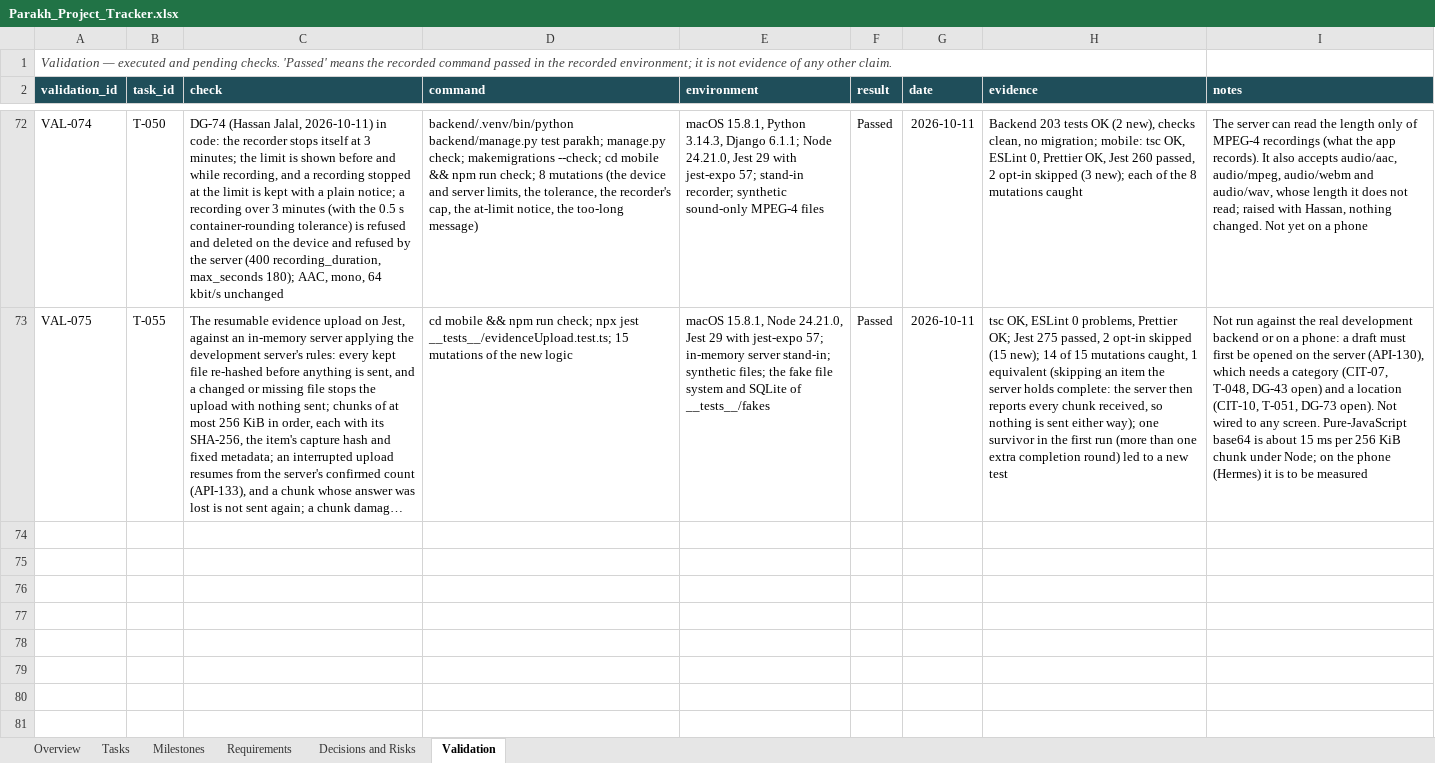
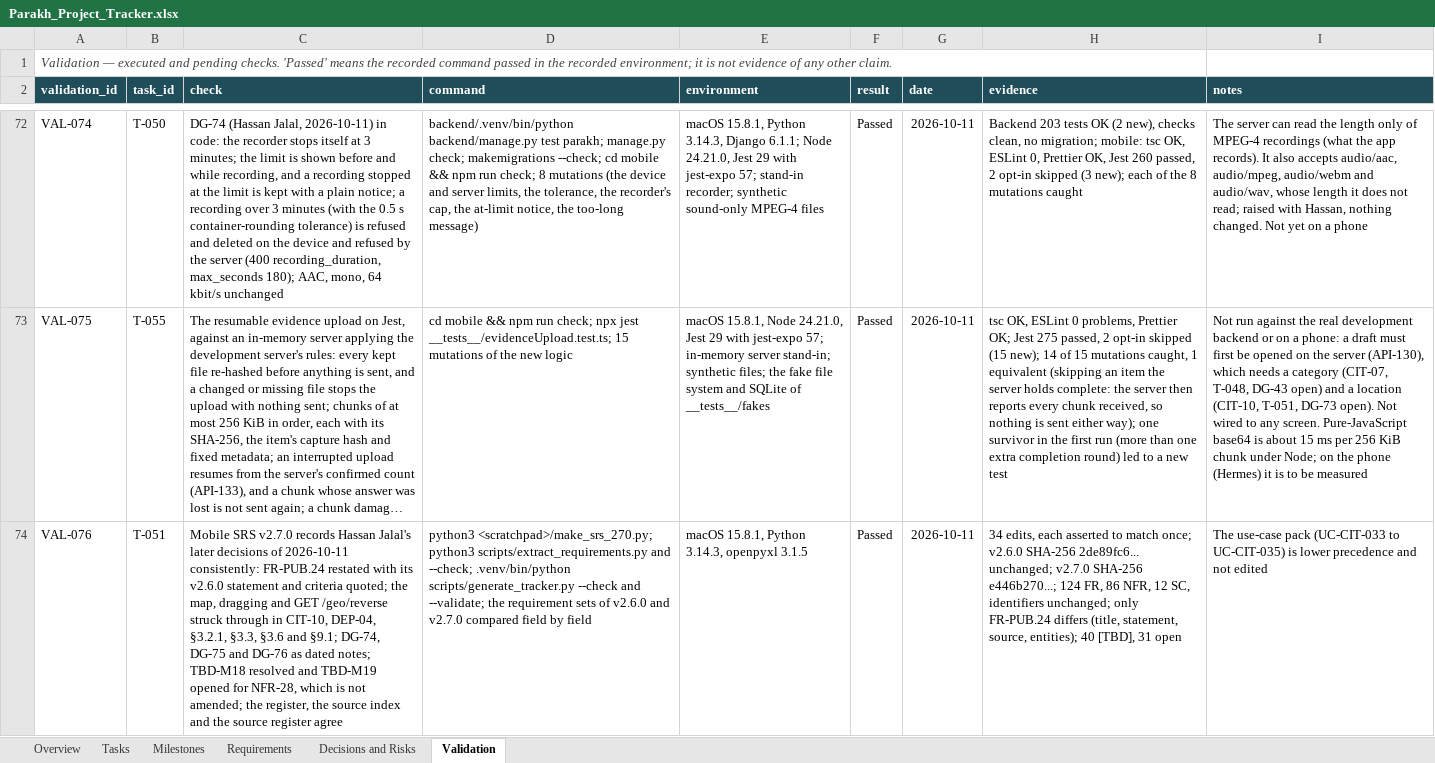
Before and after one commit to hassanjalal789/parakh-civic-tech, an Excel workbook: tracking/Parakh_Project_Tracker.xlsx, sheet Validation, drawn as a sheet; only a part is shown, gaps mark what is left out; long unchanged cells end in …; values as stored, in another font and other column widths than the file's, no borders; the diff covers the shown part only; the diff names each change by its address in the sheet, - before the commit and + after, or states it on an @@ line.

Commit message:
T-051, T-050, T-127: DG-73 to DG-76 recorded and implemented; Mobile SRS v2.7.0
- DG-73 (Hassan Jalal, 2026-10-11): location from current GPS, else the
  last known position, else a written description; no pilot-area
  coordinate; the measured position kept beside any adjustment (M3).
  Server: measured_*, reported_*, location_description, derived source
  and unverified flag; migrations drafts 0005 and reports 0003; every
  report has a location (database check); purge clears every field.
  Phone: additive migration 3, setLocation, src/domain/location.ts.
- DG-75: the server accepts MPEG-4 recordings only.
- DG-76: typed text, the typed transcription and corrections are stored
  exactly as written; whitespace-only text refused.
- Mobile SRS v2.7.0 (34 asserted edits; v2.6.0 unchanged): FR-PUB.24
  restated with its v2.6.0 text quoted; map, dragging and GET /geo/reverse
  struck through; TBD-M18 resolved; TBD-M19 opened for NFR-28, which is
  not amended (DG-77). DG-78 opened: who may see the measured position.
- T-051 unblocked. Backend 213 OK, mobile 284 passed, 19 mutations caught.

```diff
--- a/tracking/Parakh_Project_Tracker.xlsx (sheet Validation)
+++ b/tracking/Parakh_Project_Tracker.xlsx (sheet Validation)
+row 74: VAL-076 | T-051 | Mobile SRS v2.7.0 records Hassan Jalal's later decisions of 2026-10-11 consistently: FR-PUB.24 restated with its v2.6.0 statement and criteria quoted; the map, dragging and GET /geo/reverse struck through in CIT-10, DEP-04, §3.2.1, §3.3, §3.6 and §9.1; DG-74, DG-75 and DG-76 as dated notes; TBD-M18 resolved and TBD-M19 opened for NFR-28, which is not amended; the register, the source index and the source register agree | python3 <scratchpad>/make_srs_270.py; python3 scripts/extract_requirements.py and --check; .venv/bin/python scripts/generate_tracker.py --check and --validate; the requirement sets of v2.6.0 and v2.7.0 compared field by field | macOS 15.8.1, Python 3.14.3, openpyxl 3.1.5 | Passed | 2026-10-11 | 34 edits, each asserted to match once; v2.6.0 SHA-256 2de89fc6... unchanged; v2.7.0 SHA-256 e446b270...; 124 FR, 86 NFR, 12 SC, identifiers unchanged; only FR-PUB.24 differs (title, statement, source, entities); 40 [TBD], 31 open | The use-case pack (UC-CIT-033 to UC-CIT-035) is lower precedence and not edited
```
Also changed, not shown: 2 added rows elsewhere in this sheet, sheet Decisions and Risks, sheet Tasks, sheet Overview, sheet Requirements, sheet Milestones, 33 other files.
